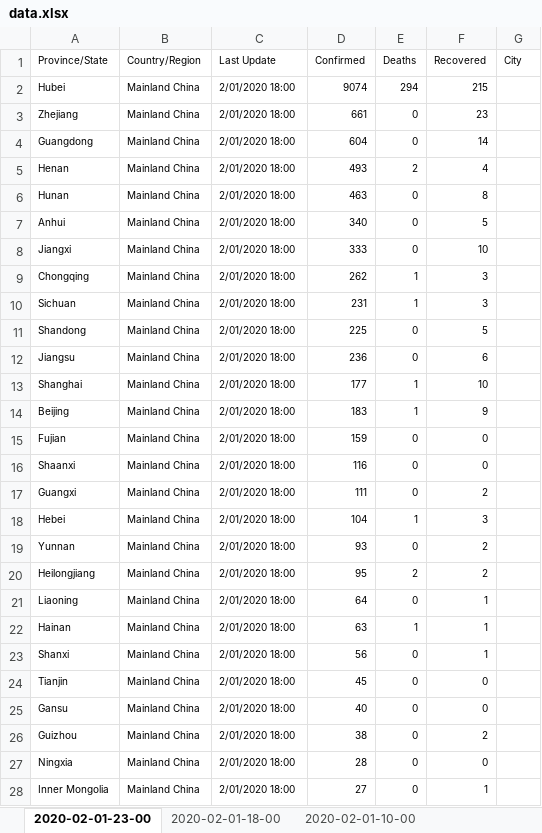
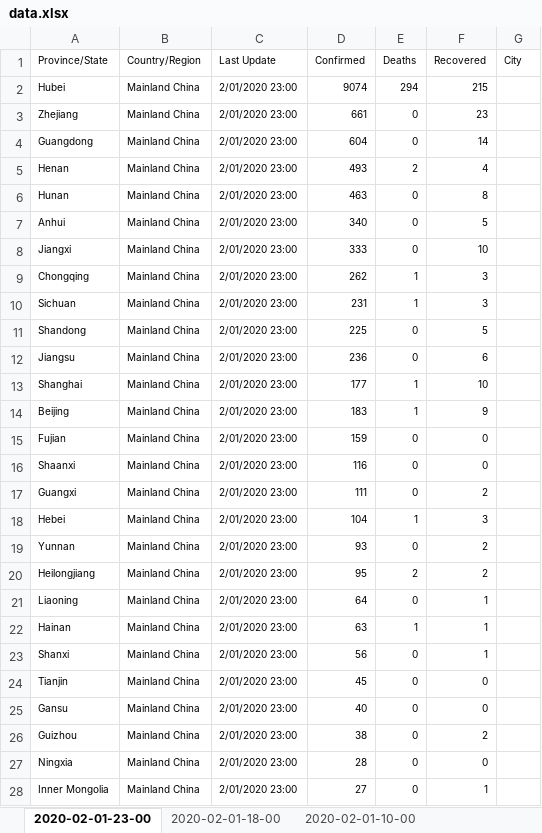
Before and after one commit to Perishleaf/data-visualisation-scripts, an Excel workbook: dash-2019-coronavirus/data.xlsx, sheet 2020-02-01-23-00, drawn as a sheet; only a part is shown; values as stored, in another font and other column widths than the file's, no borders; the diff covers the shown part only; the diff names each change by its address in the sheet, - before the commit and + after, or states it on an @@ line.

Commit message:
update data

```diff
--- a/dash-2019-coronavirus/data.xlsx (sheet 2020-02-01-23-00)
+++ b/dash-2019-coronavirus/data.xlsx (sheet 2020-02-01-23-00)
-C2:C28 (Last Update): 2/01/2020 18:00
+C2:C28 (Last Update): 2/01/2020 23:00
```
Also changed, not shown: 38 edited cells elsewhere in this sheet, 3 other files.
